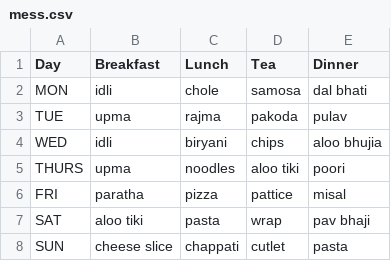
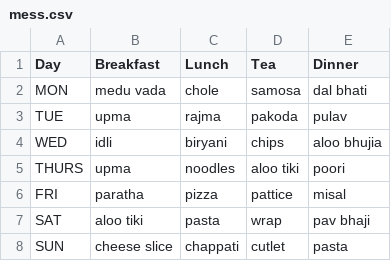
Before and after one commit to wikimuj/wikimuj.github.io, a CSV file: data/mess.csv, drawn as a sheet.

```diff
--- a/data/mess.csv
+++ b/data/mess.csv
@@ -1,3 +1,3 @@
 Day,Breakfast,Lunch,Tea,Dinner
-MON,idli,chole,samosa,dal bhati
+MON,medu vada,chole,samosa,dal bhati
 TUE,upma,rajma,pakoda,pulav
```
Also changed, not shown: 4 other files.
